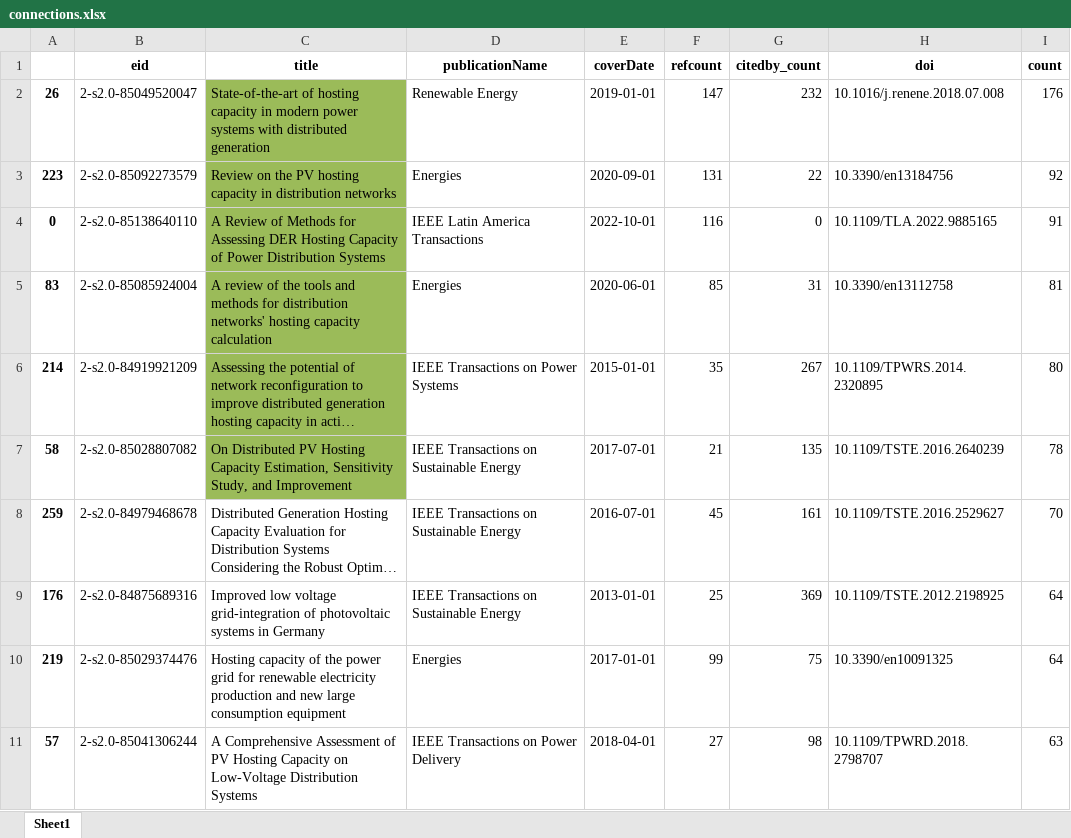
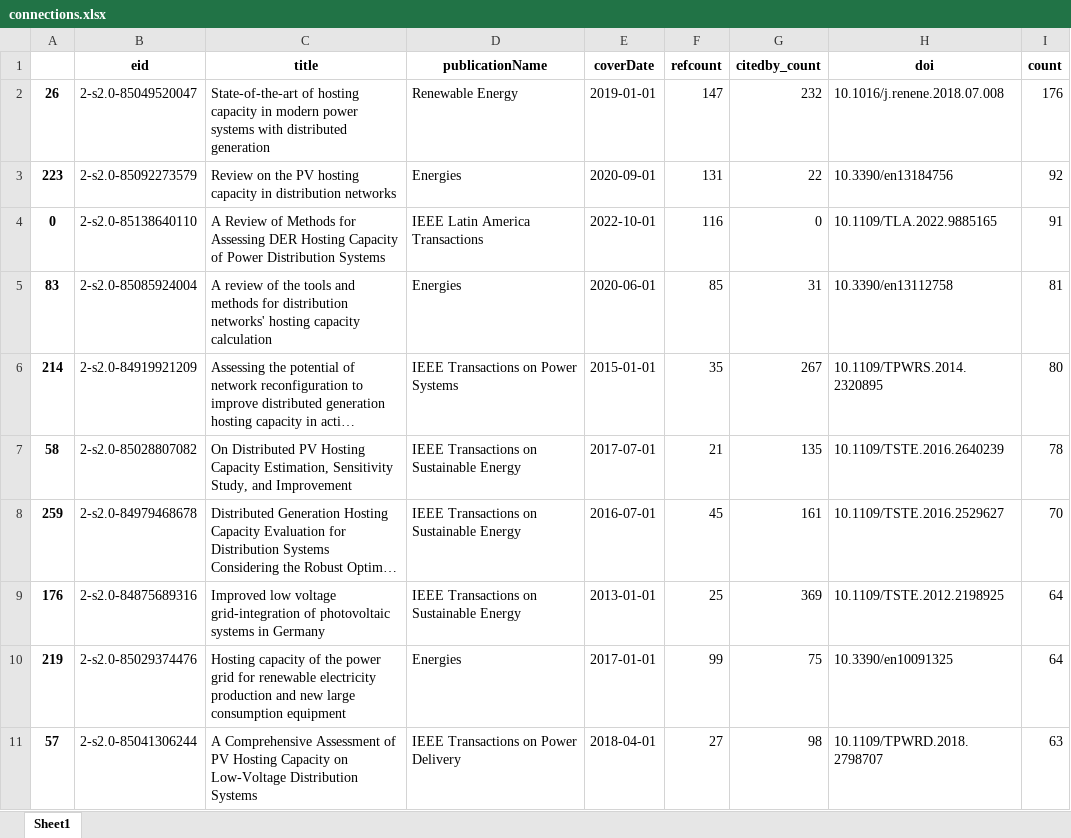
Before and after one commit to Ildar-Daminov/Python_for_literature_review_in_Scopus, an Excel workbook: connections.xlsx, sheet Sheet1, drawn as a sheet; only a part is shown; long unchanged cells end in …; values as stored, in another font and other column widths than the file's, no borders; the diff names each change by its address in the sheet, - before the commit and + after, or states it on an @@ line.

Commit message:
Update connections.xlsx

```diff
--- a/connections.xlsx (sheet Sheet1)
+++ b/connections.xlsx (sheet Sheet1)
-C2:C7 fill: #9BBB59
+C2:C7 fill: none
```
